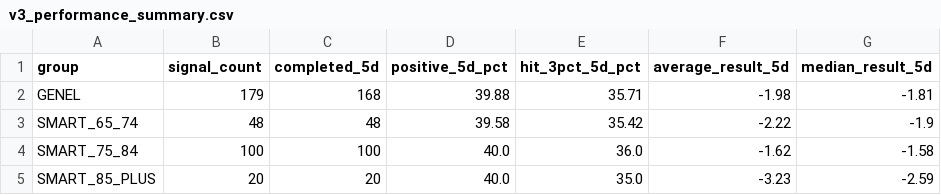
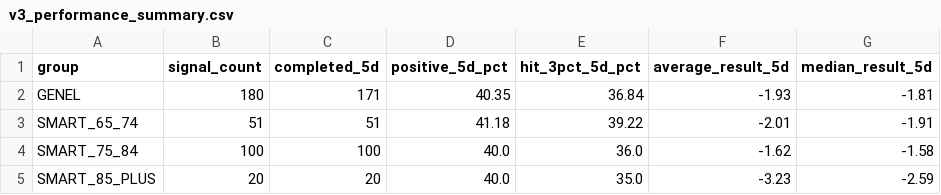
Before and after one commit to swcydsqzjb-bit/bist-bot, a CSV file: v3_performance_summary.csv, drawn as a sheet.

```diff
--- a/v3_performance_summary.csv
+++ b/v3_performance_summary.csv
@@ -1,4 +1,4 @@
 group,signal_count,completed_5d,positive_5d_pct,hit_3pct_5d_pct,average_result_5d,median_result_5d
-GENEL,179,168,39.88,35.71,-1.98,-1.81
-SMART_65_74,48,48,39.58,35.42,-2.22,-1.9
+GENEL,180,171,40.35,36.84,-1.93,-1.81
+SMART_65_74,51,51,41.18,39.22,-2.01,-1.91
 SMART_75_84,100,100,40.0,36.0,-1.62,-1.58
```
Also changed, not shown: v3_signals_history.csv.
